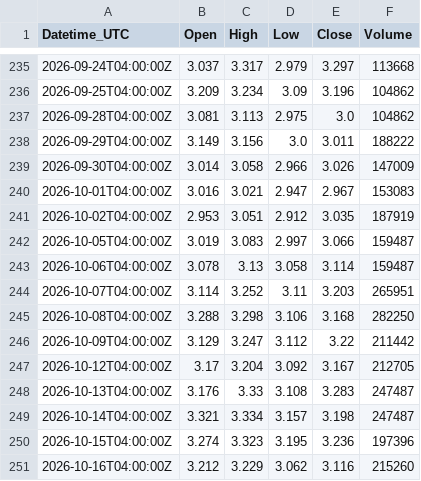
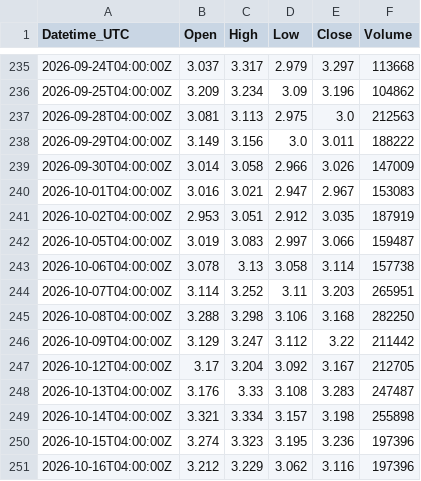
Before and after one commit to Kubula-xu/claude-finance-data, a CSV file: data/ng_1d.csv, drawn as a sheet; only a part is shown, gaps mark what is left out.

```diff
--- a/data/ng_1d.csv
+++ b/data/ng_1d.csv
@@ -236,3 +236,3 @@ Datetime_UTC,Open,High,Low,Close,Volume
 2026-09-25T04:00:00Z,3.209,3.234,3.09,3.196,104862
-2026-09-28T04:00:00Z,3.081,3.113,2.975,3.0,104862
+2026-09-28T04:00:00Z,3.081,3.113,2.975,3.0,212563
 2026-09-29T04:00:00Z,3.149,3.156,3.0,3.011,188222
@@ -242,3 +242,3 @@ Datetime_UTC,Open,High,Low,Close,Volume
 2026-10-05T04:00:00Z,3.019,3.083,2.997,3.066,159487
-2026-10-06T04:00:00Z,3.078,3.13,3.058,3.114,159487
+2026-10-06T04:00:00Z,3.078,3.13,3.058,3.114,157738
 2026-10-07T04:00:00Z,3.114,3.252,3.11,3.203,265951
@@ -248,4 +248,4 @@ Datetime_UTC,Open,High,Low,Close,Volume
 2026-10-13T04:00:00Z,3.176,3.33,3.108,3.283,247487
-2026-10-14T04:00:00Z,3.321,3.334,3.157,3.198,247487
+2026-10-14T04:00:00Z,3.321,3.334,3.157,3.198,255898
 2026-10-15T04:00:00Z,3.274,3.323,3.195,3.236,197396
-2026-10-16T04:00:00Z,3.212,3.229,3.062,3.116,215260
+2026-10-16T04:00:00Z,3.212,3.229,3.062,3.116,197396
```
Also changed, not shown: data/gold_1d.csv, data/silver_1d.csv, 35 other files.
